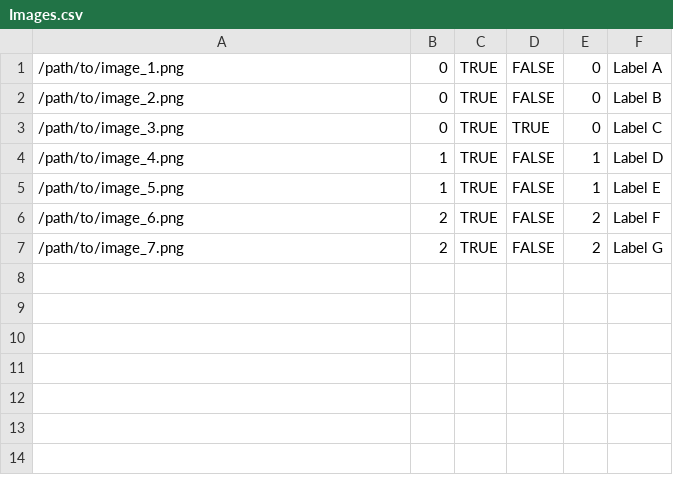
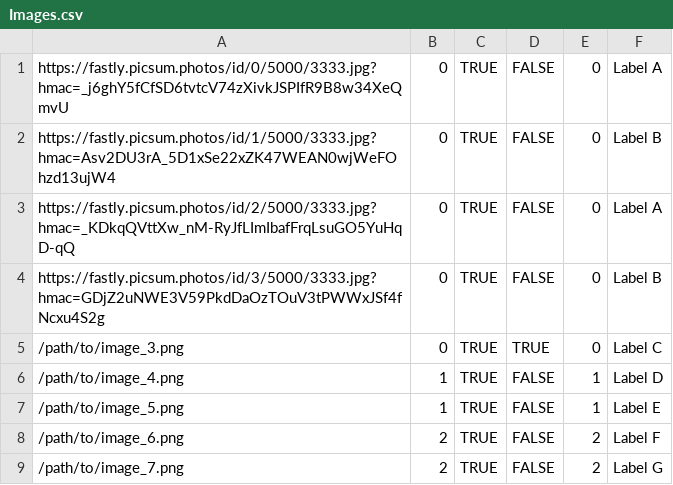
Before and after one commit to ben594/align, a CSV file: backend/db/data/Images.csv, drawn as a sheet.

Commit message:
image gallery

```diff
--- a/backend/db/data/Images.csv
+++ b/backend/db/data/Images.csv
@@ -1,3 +1,5 @@
-"/path/to/image_1.png",0,TRUE,FALSE,0,"Label A"
-"/path/to/image_2.png",0,TRUE,FALSE,0,"Label B"
+"https://fastly.picsum.photos/id/0/5000/3333.jpg?hmac=_j6ghY5fCfSD6tvtcV74zXivkJSPIfR9B8w34XeQmvU",0,TRUE,FALSE,0,"Label A"
+"https://fastly.picsum.photos/id/1/5000/3333.jpg?hmac=Asv2DU3rA_5D1xSe22xZK47WEAN0wjWeFOhzd13ujW4",0,TRUE,FALSE,0,"Label B"
+"https://fastly.picsum.photos/id/2/5000/3333.jpg?hmac=_KDkqQVttXw_nM-RyJfLImIbafFrqLsuGO5YuHqD-qQ",0,TRUE,FALSE,0,"Label A"
+"https://fastly.picsum.photos/id/3/5000/3333.jpg?hmac=GDjZ2uNWE3V59PkdDaOzTOuV3tPWWxJSf4fNcxu4S2g",0,TRUE,FALSE,0,"Label B"
 "/path/to/image_3.png",0,TRUE,TRUE,0,"Label C"
```
Also changed, not shown: backend/db/data/Users.csv, 8 other files.
